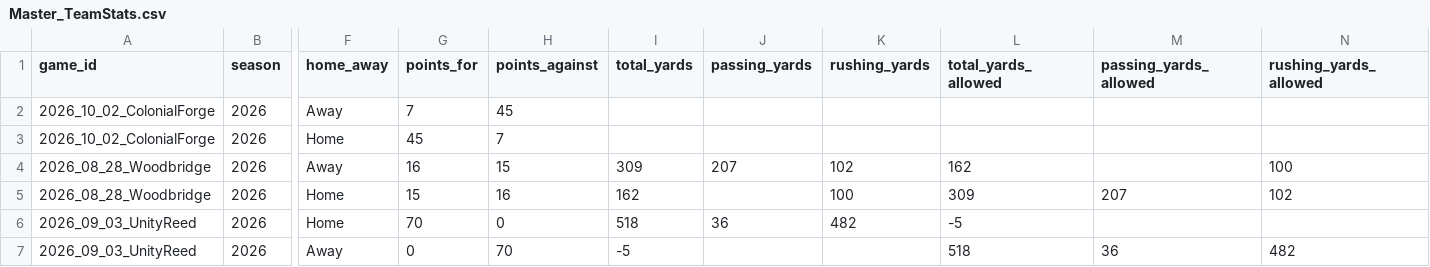
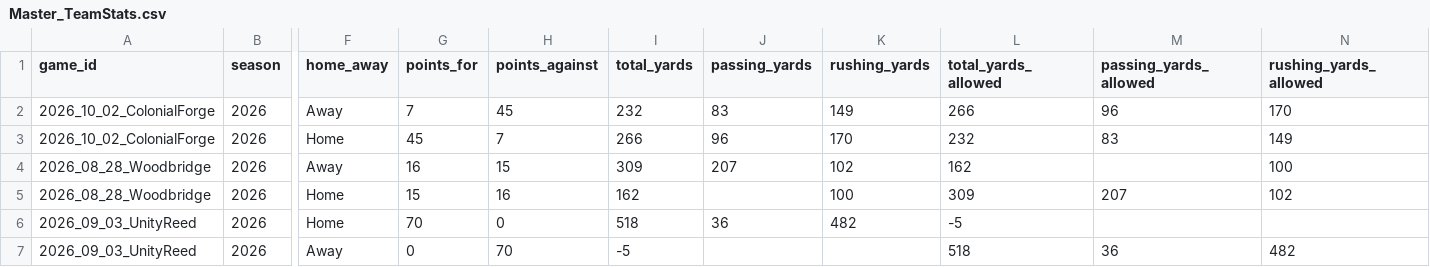
Before and after one commit to dylanhecox/stafford-indians-football, a CSV file: Master_TeamStats.csv, drawn as a sheet; only a part is shown, gaps mark what is left out; the diff names each change by its address in the sheet, - before the commit and + after, or states it on an @@ line.

Commit message:
Add files via upload

```diff
--- a/Master_TeamStats.csv
+++ b/Master_TeamStats.csv
-I2 (total_yards): (empty)
+I2 (total_yards): 232
-J2 (passing_yards): (empty)
+J2 (passing_yards): 83
-K2 (rushing_yards): (empty)
+K2 (rushing_yards): 149
-L2 (total_yards_allowed): (empty)
+L2 (total_yards_allowed): 266
-M2 (passing_yards_allowed): (empty)
+M2 (passing_yards_allowed): 96
-N2 (rushing_yards_allowed): (empty)
+N2 (rushing_yards_allowed): 170
-I3 (total_yards): (empty)
+I3 (total_yards): 266
-J3 (passing_yards): (empty)
+J3 (passing_yards): 96
-K3 (rushing_yards): (empty)
+K3 (rushing_yards): 170
-L3 (total_yards_allowed): (empty)
+L3 (total_yards_allowed): 232
-M3 (passing_yards_allowed): (empty)
+M3 (passing_yards_allowed): 83
-N3 (rushing_yards_allowed): (empty)
+N3 (rushing_yards_allowed): 149
```
